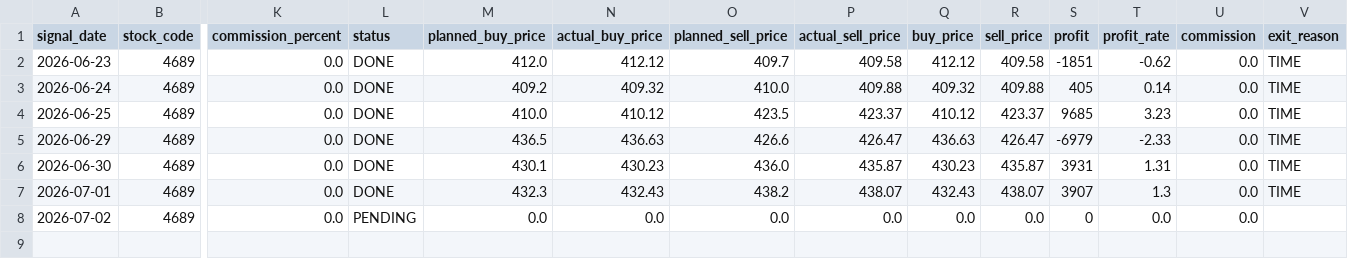
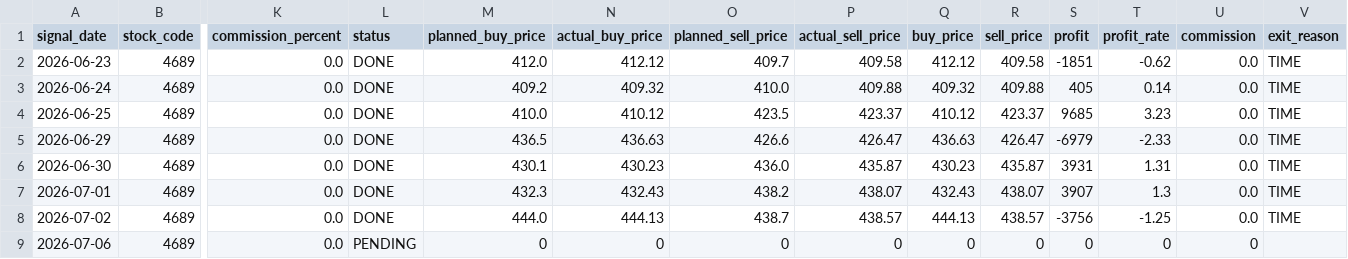
Before and after one commit to ta1k1-arakawa/stock-analyzer, a CSV file: data/monitoring/trade_log_4689.csv, drawn as a sheet; only a part is shown, gaps mark what is left out; rows hold the shown columns only; the diff names each change by its address in the sheet, - before the commit and + after, or states it on an @@ line.

```diff
--- a/data/monitoring/trade_log_4689.csv
+++ b/data/monitoring/trade_log_4689.csv
-L8 (status): PENDING
+L8 (status): DONE
-M8 (planned_buy_price): 0.0
+M8 (planned_buy_price): 444.0
-N8 (actual_buy_price): 0.0
+N8 (actual_buy_price): 444.13
-O8 (planned_sell_price): 0.0
+O8 (planned_sell_price): 438.7
-P8 (actual_sell_price): 0.0
+P8 (actual_sell_price): 438.57
-Q8 (buy_price): 0.0
+Q8 (buy_price): 444.13
-R8 (sell_price): 0.0
+R8 (sell_price): 438.57
-S8 (profit): 0
+S8 (profit): -3756
-T8 (profit_rate): 0.0
+T8 (profit_rate): -1.25
-V8 (exit_reason): (empty)
+V8 (exit_reason): TIME
+row 9: 2026-07-06 | 4689 | 0.0 | PENDING | 0 | 0 | 0 | 0 | 0 | 0 | 0 | 0 | 0
```
Also changed, not shown: data/monitoring/trade_log_1570.csv, data/monitoring/trade_log_4188.csv, 4 other files.
